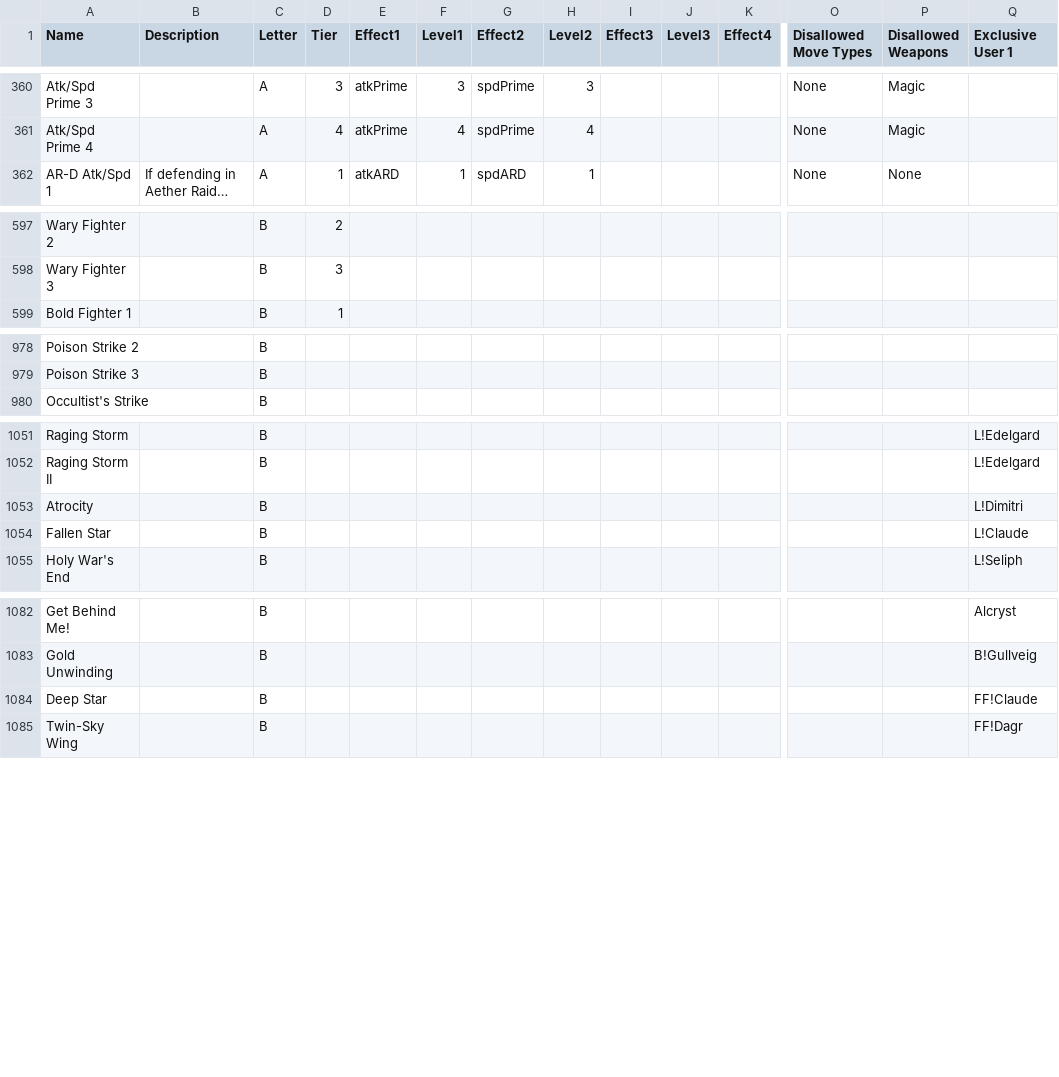
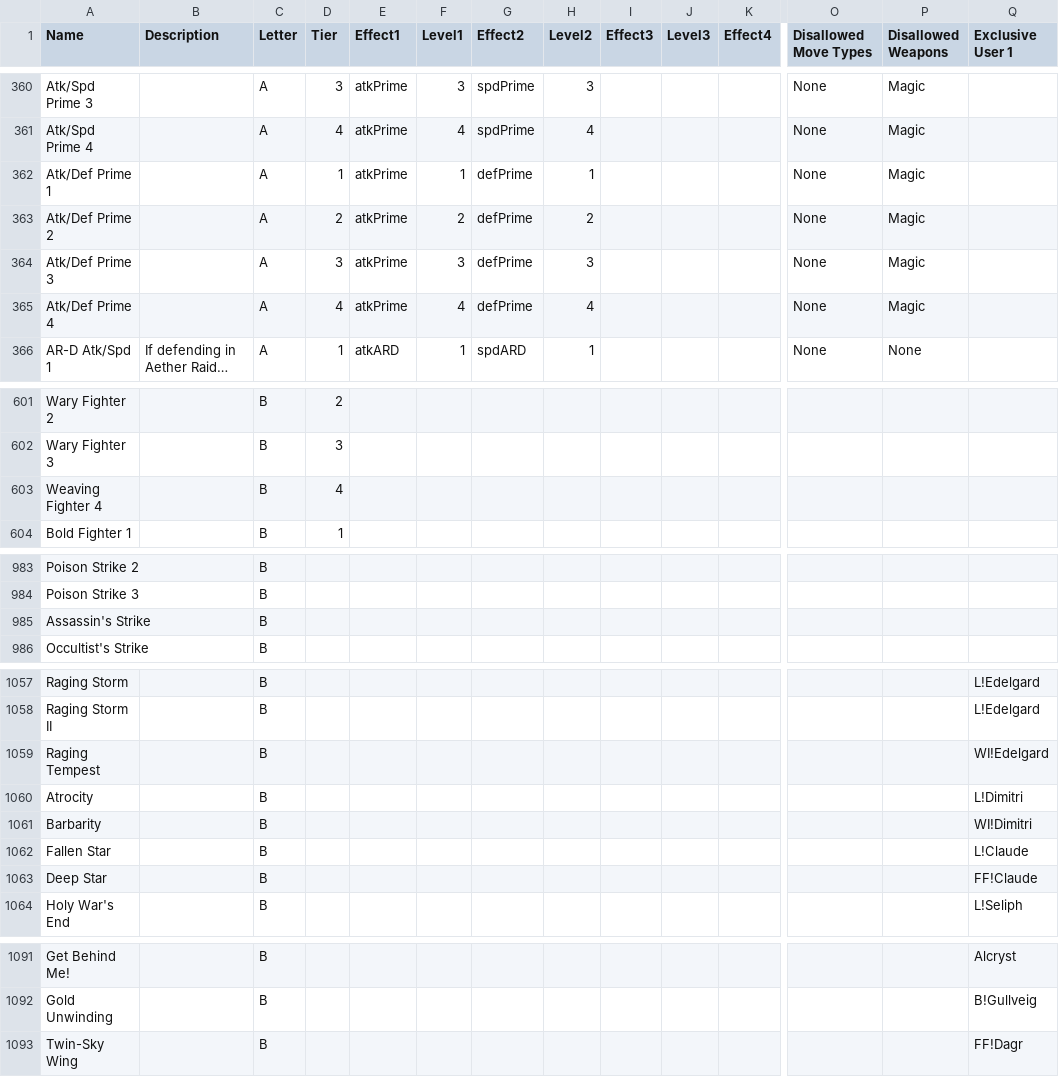
Before and after one commit to EtDet/FEHSimulation, a CSV file: FEHABCXSkills.csv, drawn as a sheet; only a part is shown, gaps mark what is left out; long unchanged cells end in …; rows hold the shown columns only; the diff names each change by its address in the sheet, - before the commit and + after, or states it on an @@ line.

```diff
--- a/FEHABCXSkills.csv
+++ b/FEHABCXSkills.csv
+row 362: Atk/Def Prime 1 |  | A | 1 | atkPrime | 1 | defPrime | 1 |  |  |  | None | Magic
+row 363: Atk/Def Prime 2 |  | A | 2 | atkPrime | 2 | defPrime | 2 |  |  |  | None | Magic
+row 364: Atk/Def Prime 3 |  | A | 3 | atkPrime | 3 | defPrime | 3 |  |  |  | None | Magic
+row 365: Atk/Def Prime 4 |  | A | 4 | atkPrime | 4 | defPrime | 4 |  |  |  | None | Magic
+row 603: Weaving Fighter 4 |  | B | 4
+row 985: Assassin's Strike |  | B
+row 1059: Raging Tempest |  | B |  |  |  |  |  |  |  |  |  |  | WI!Edelgard
+row 1061: Barbarity |  | B |  |  |  |  |  |  |  |  |  |  | WI!Dimitri
@@ row 1084 moved to row 1063: Deep Star @@
```
Also changed, not shown: FEHWeapons.csv.
